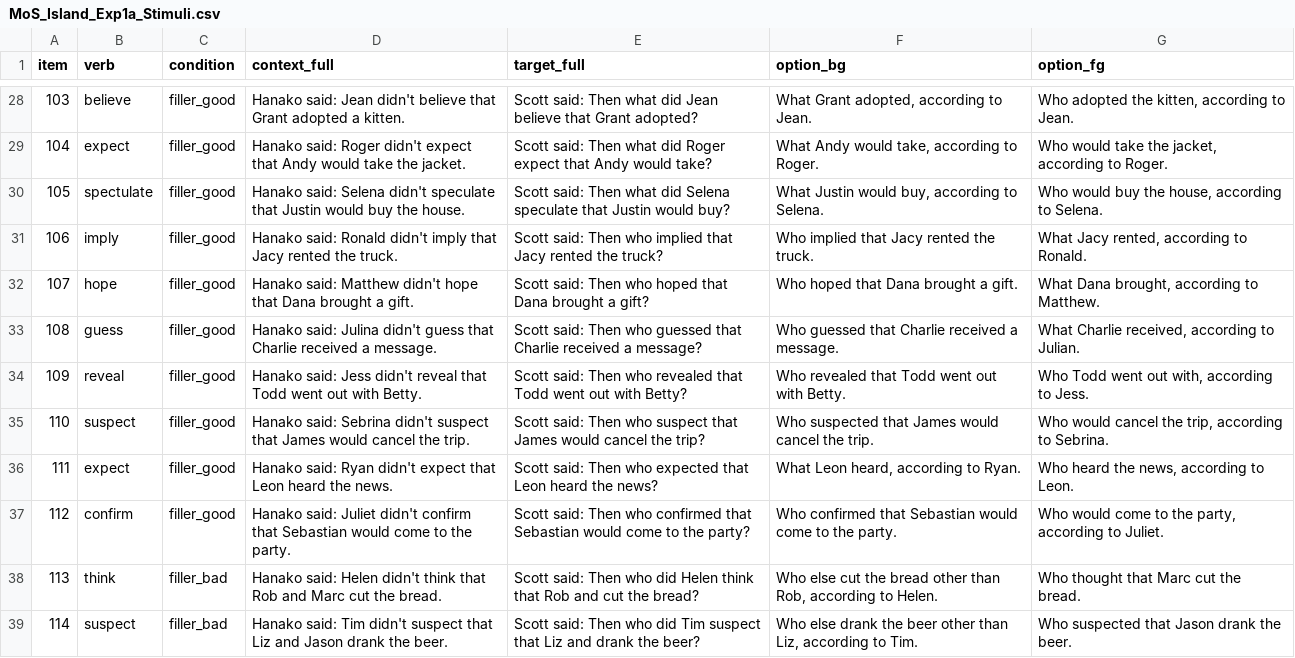
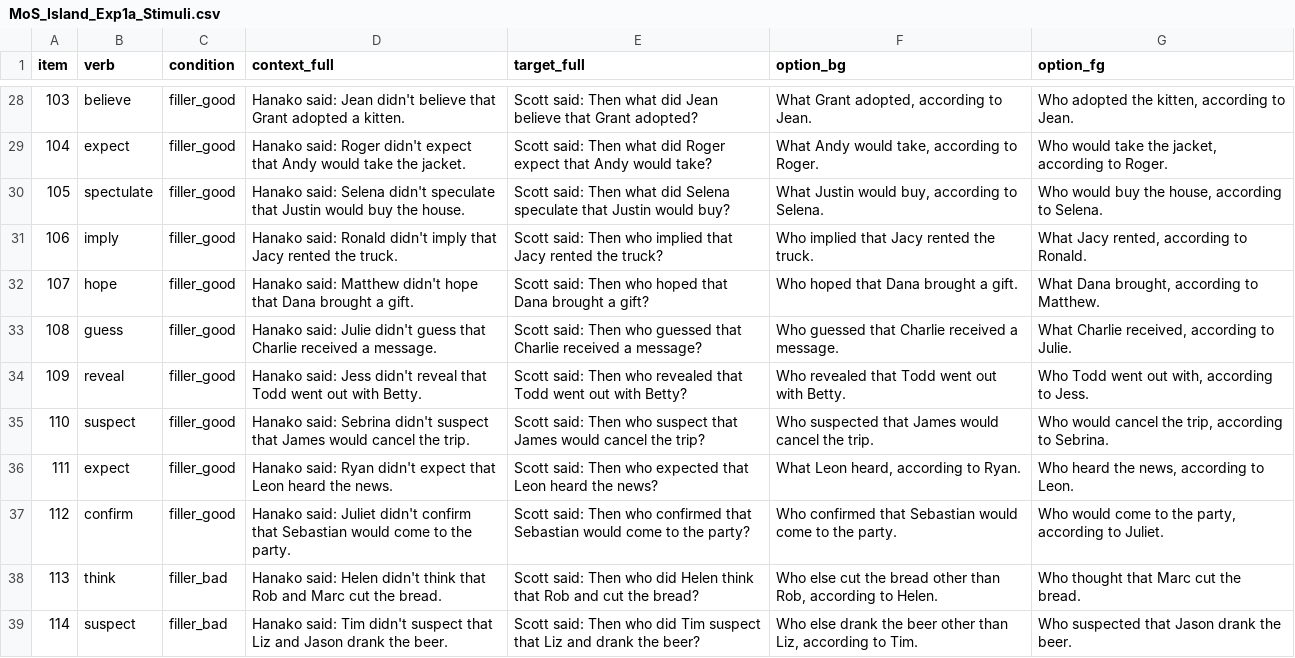
Before and after one commit to pennydy/MOS_Island, a CSV file: experiments/1a_mos_say/stimuli/MoS_Island_Exp1a_Stimuli.csv, drawn as a sheet; only a part is shown, gaps mark what is left out.

```diff
--- a/experiments/1a_mos_say/stimuli/MoS_Island_Exp1a_Stimuli.csv
+++ b/experiments/1a_mos_say/stimuli/MoS_Island_Exp1a_Stimuli.csv
@@ -32,3 +32,3 @@ item,verb,condition,context_full,target_full,option_bg,option_fg
 107,hope,filler_good,Hanako said: Matthew didn't hope that Dana brought a gift.,Scott said: Then who hoped that Dana brought a gift?,Who hoped that Dana brought a gift.,"What Dana brought, according to Matthew."
-108,guess,filler_good,Hanako said: Julina didn't guess that Charlie received a message.,Scott said: Then who guessed that Charlie received a message?,Who guessed that Charlie received a message.,"What Charlie received, according to Julian."
+108,guess,filler_good,Hanako said: Julie didn't guess that Charlie received a message.,Scott said: Then who guessed that Charlie received a message?,Who guessed that Charlie received a message.,"What Charlie received, according to Julie."
 109,reveal,filler_good,Hanako said: Jess didn't reveal that Todd went out with Betty.,Scott said: Then who revealed that Todd went out with Betty?,Who revealed that Todd went out with Betty.,"Who Todd went out with, according to Jess."
```
Also changed, not shown: 8 other files.
